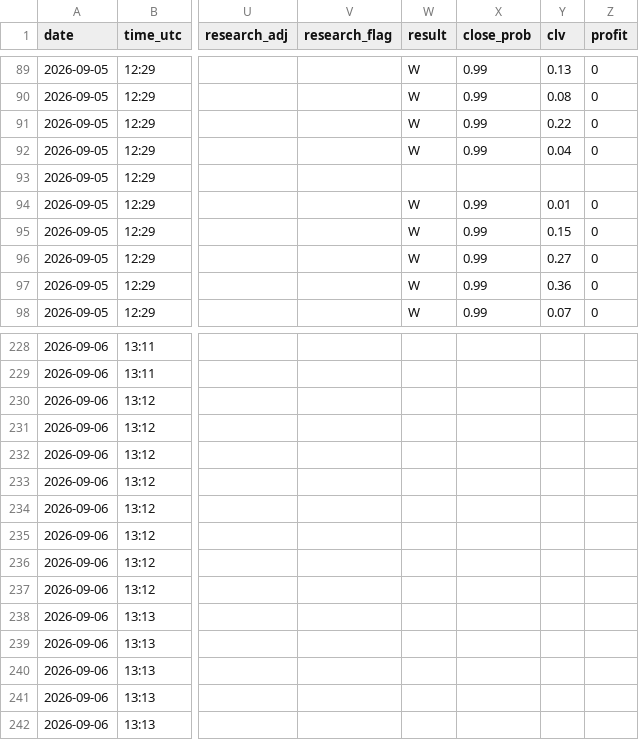
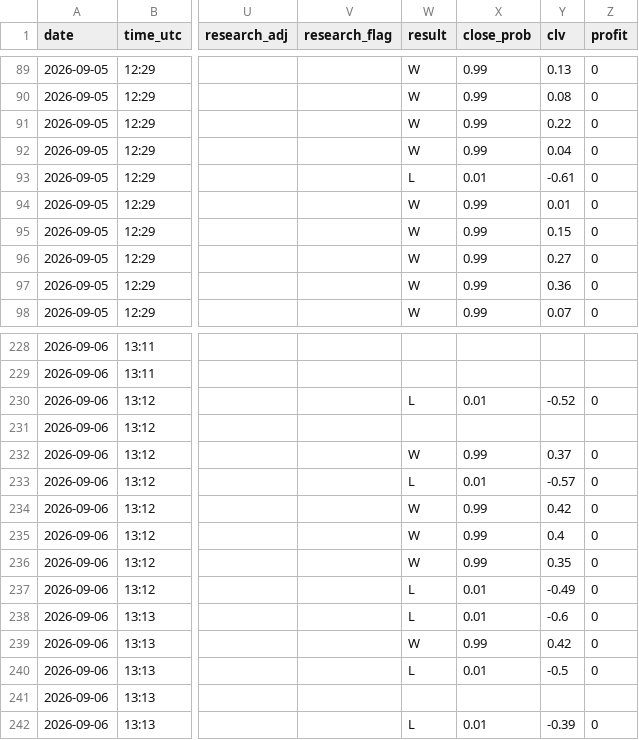
Before and after one commit to Predatuh/EdgeBot, a CSV file: data/v2/picks_log.csv, drawn as a sheet; only a part is shown, gaps mark what is left out; the diff covers the shown part only; the diff names each change by its address in the sheet, - before the commit and + after, or states it on an @@ line.

```diff
--- a/data/v2/picks_log.csv
+++ b/data/v2/picks_log.csv
-W93 (result): (empty)
+W93 (result): L
-X93 (close_prob): (empty)
+X93 (close_prob): 0.01
-Y93 (clv): (empty)
+Y93 (clv): -0.61
-Z93 (profit): (empty)
+Z93 (profit): 0
-W230 (result): (empty)
+W230 (result): L
-X230 (close_prob): (empty)
+X230 (close_prob): 0.01
-Y230 (clv): (empty)
+Y230 (clv): -0.52
-Z230 (profit): (empty)
+Z230 (profit): 0
-W232 (result): (empty)
+W232 (result): W
-X232 (close_prob): (empty)
+X232 (close_prob): 0.99
-Y232 (clv): (empty)
+Y232 (clv): 0.37
-Z232:Z240 (profit): (empty)
+Z232:Z240 (profit): 0
-W233 (result): (empty)
+W233 (result): L
-X233 (close_prob): (empty)
+X233 (close_prob): 0.01
-Y233 (clv): (empty)
+Y233 (clv): -0.57
-W234:W236 (result): (empty)
+W234:W236 (result): W
-X234:X236 (close_prob): (empty)
+X234:X236 (close_prob): 0.99
-Y234 (clv): (empty)
+Y234 (clv): 0.42
-Y235 (clv): (empty)
+Y235 (clv): 0.4
-Y236 (clv): (empty)
+Y236 (clv): 0.35
-W237:W238 (result): (empty)
+W237:W238 (result): L
-X237:X238 (close_prob): (empty)
+X237:X238 (close_prob): 0.01
-Y237 (clv): (empty)
+Y237 (clv): -0.49
-Y238 (clv): (empty)
+Y238 (clv): -0.6
-W239 (result): (empty)
+W239 (result): W
-X239 (close_prob): (empty)
+X239 (close_prob): 0.99
-Y239 (clv): (empty)
+Y239 (clv): 0.42
-W240 (result): (empty)
+W240 (result): L
-X240 (close_prob): (empty)
+X240 (close_prob): 0.01
-Y240 (clv): (empty)
+Y240 (clv): -0.5
-W242 (result): (empty)
+W242 (result): L
-X242 (close_prob): (empty)
+X242 (close_prob): 0.01
-Y242 (clv): (empty)
+Y242 (clv): -0.39
-Z242 (profit): (empty)
+Z242 (profit): 0
```
Also changed, not shown: 56 edited cells elsewhere in this file, 29 other files.
